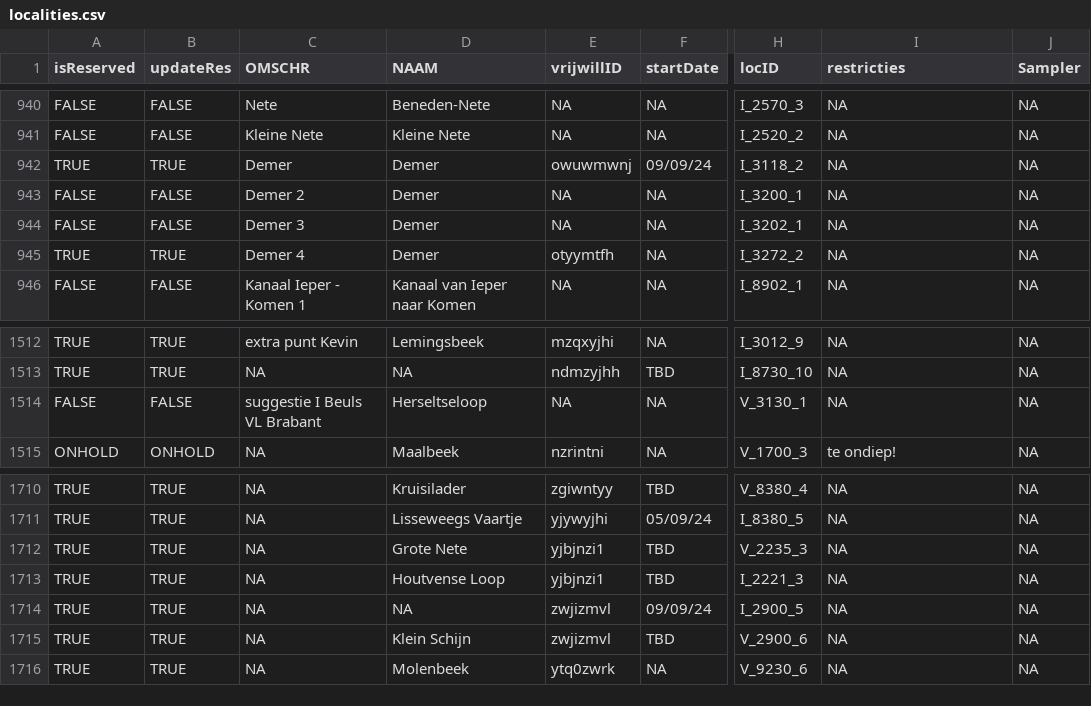
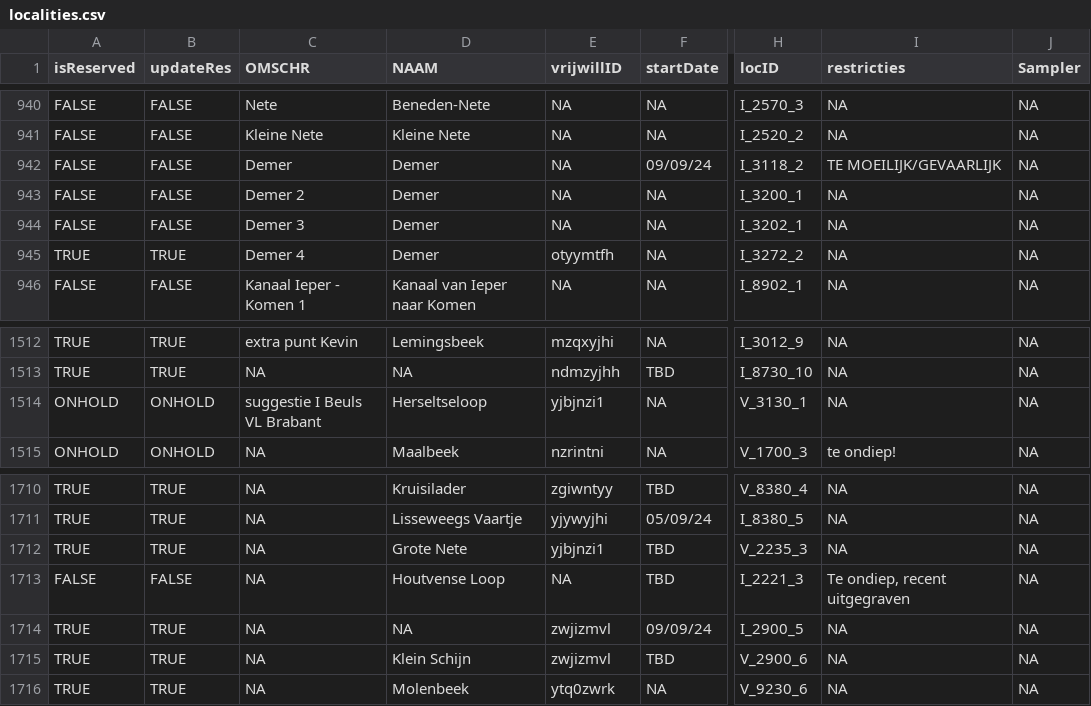
Before and after one commit to inbo/craywatch, a CSV file: assets/localities.csv, drawn as a sheet; only a part is shown, gaps mark what is left out; the diff covers the shown part only; the diff names each change by its address in the sheet, - before the commit and + after, or states it on an @@ line.

```diff
--- a/assets/localities.csv
+++ b/assets/localities.csv
-A942 (isReserved): TRUE
+A942 (isReserved): FALSE
-B942 (updateRes): TRUE
+B942 (updateRes): FALSE
-E942 (vrijwillID): owuwmwnj
+E942 (vrijwillID): NA
-I942 (restricties): NA
+I942 (restricties): TE MOEILIJK/GEVAARLIJK
-A1514 (isReserved): FALSE
+A1514 (isReserved): ONHOLD
-B1514 (updateRes): FALSE
+B1514 (updateRes): ONHOLD
-E1514 (vrijwillID): NA
+E1514 (vrijwillID): yjbjnzi1
-A1713 (isReserved): TRUE
+A1713 (isReserved): FALSE
-B1713 (updateRes): TRUE
+B1713 (updateRes): FALSE
-E1713 (vrijwillID): yjbjnzi1
+E1713 (vrijwillID): NA
-I1713 (restricties): NA
+I1713 (restricties): Te ondiep, recent uitgegraven
```
Also changed, not shown: 3 added rows and 20 edited cells elsewhere in this file.
